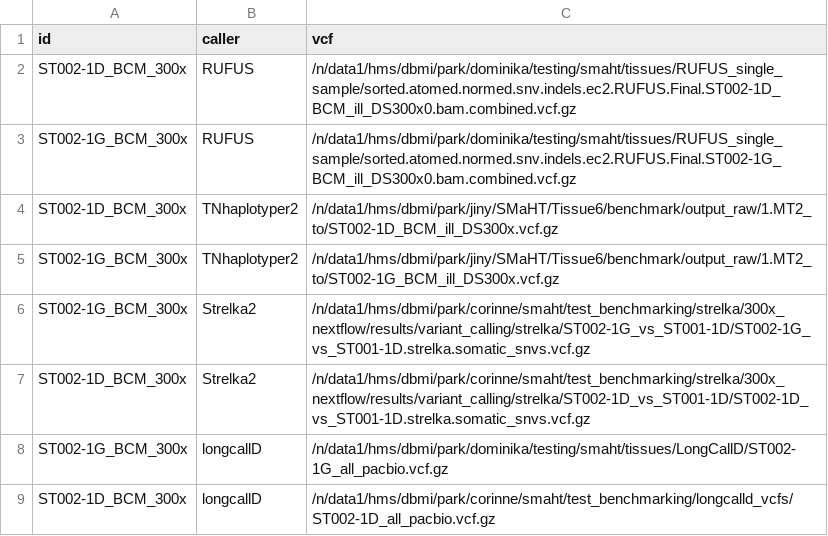
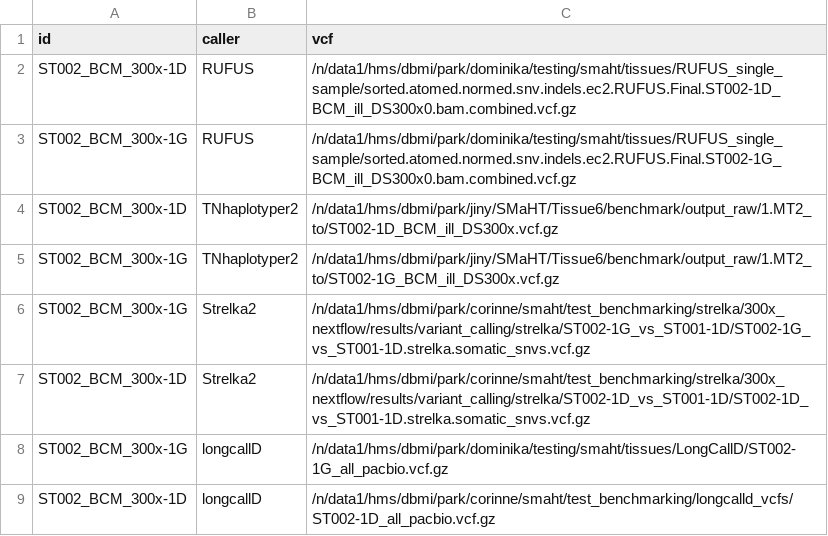
Before and after one commit to corinsexton/smaht_snv_pipeline, a CSV file: nextflow/NEW_branch_truth_sets_vcfs.csv, drawn as a sheet.

```diff
--- a/nextflow/NEW_branch_truth_sets_vcfs.csv
+++ b/nextflow/NEW_branch_truth_sets_vcfs.csv
@@ -1,9 +1,9 @@
 id,caller,vcf
-ST002-1D_BCM_300x,RUFUS,/n/data1/hms/dbmi/park/dominika/testing/smaht/tissues/RUFUS_single_sample/sorted.atomed.normed.snv.indels.ec2.RUFUS.Final.ST002-1D_BCM_ill_DS300x0.bam.combined.vcf.gz
-ST002-1G_BCM_300x,RUFUS,/n/data1/hms/dbmi/park/dominika/testing/smaht/tissues/RUFUS_single_sample/sorted.atomed.normed.snv.indels.ec2.RUFUS.Final.ST002-1G_BCM_ill_DS300x0.bam.combined.vcf.gz
-ST002-1D_BCM_300x,TNhaplotyper2,/n/data1/hms/dbmi/park/jiny/SMaHT/Tissue6/benchmark/output_raw/1.MT2_to/ST002-1D_BCM_ill_DS300x.vcf.gz
-ST002-1G_BCM_300x,TNhaplotyper2,/n/data1/hms/dbmi/park/jiny/SMaHT/Tissue6/benchmark/output_raw/1.MT2_to/ST002-1G_BCM_ill_DS300x.vcf.gz
-ST002-1G_BCM_300x,Strelka2,/n/data1/hms/dbmi/park/corinne/smaht/test_benchmarking/strelka/300x_nextflow/results/variant_calling/strelka/ST002-1G_vs_ST001-1D/ST002-1G_vs_ST001-1D.strelka.somatic_snvs.vcf.gz
-ST002-1D_BCM_300x,Strelka2,/n/data1/hms/dbmi/park/corinne/smaht/test_benchmarking/strelka/300x_nextflow/results/variant_calling/strelka/ST002-1D_vs_ST001-1D/ST002-1D_vs_ST001-1D.strelka.somatic_snvs.vcf.gz
-ST002-1G_BCM_300x,longcallD,/n/data1/hms/dbmi/park/dominika/testing/smaht/tissues/LongCallD/ST002-1G_all_pacbio.vcf.gz
-ST002-1D_BCM_300x,longcallD,/n/data1/hms/dbmi/park/corinne/smaht/test_benchmarking/longcalld_vcfs/ST002-1D_all_pacbio.vcf.gz
+ST002_BCM_300x-1D,RUFUS,/n/data1/hms/dbmi/park/dominika/testing/smaht/tissues/RUFUS_single_sample/sorted.atomed.normed.snv.indels.ec2.RUFUS.Final.ST002-1D_BCM_ill_DS300x0.bam.combined.vcf.gz
+ST002_BCM_300x-1G,RUFUS,/n/data1/hms/dbmi/park/dominika/testing/smaht/tissues/RUFUS_single_sample/sorted.atomed.normed.snv.indels.ec2.RUFUS.Final.ST002-1G_BCM_ill_DS300x0.bam.combined.vcf.gz
+ST002_BCM_300x-1D,TNhaplotyper2,/n/data1/hms/dbmi/park/jiny/SMaHT/Tissue6/benchmark/output_raw/1.MT2_to/ST002-1D_BCM_ill_DS300x.vcf.gz
+ST002_BCM_300x-1G,TNhaplotyper2,/n/data1/hms/dbmi/park/jiny/SMaHT/Tissue6/benchmark/output_raw/1.MT2_to/ST002-1G_BCM_ill_DS300x.vcf.gz
+ST002_BCM_300x-1G,Strelka2,/n/data1/hms/dbmi/park/corinne/smaht/test_benchmarking/strelka/300x_nextflow/results/variant_calling/strelka/ST002-1G_vs_ST001-1D/ST002-1G_vs_ST001-1D.strelka.somatic_snvs.vcf.gz
+ST002_BCM_300x-1D,Strelka2,/n/data1/hms/dbmi/park/corinne/smaht/test_benchmarking/strelka/300x_nextflow/results/variant_calling/strelka/ST002-1D_vs_ST001-1D/ST002-1D_vs_ST001-1D.strelka.somatic_snvs.vcf.gz
+ST002_BCM_300x-1G,longcallD,/n/data1/hms/dbmi/park/dominika/testing/smaht/tissues/LongCallD/ST002-1G_all_pacbio.vcf.gz
+ST002_BCM_300x-1D,longcallD,/n/data1/hms/dbmi/park/corinne/smaht/test_benchmarking/longcalld_vcfs/ST002-1D_all_pacbio.vcf.gz
```
Also changed, not shown: nextflow/NEW_branch_truth_sets_lr_pooled.csv, nextflow/NEW_branch_truth_sets_ont_pooled.csv, 12 other files.
